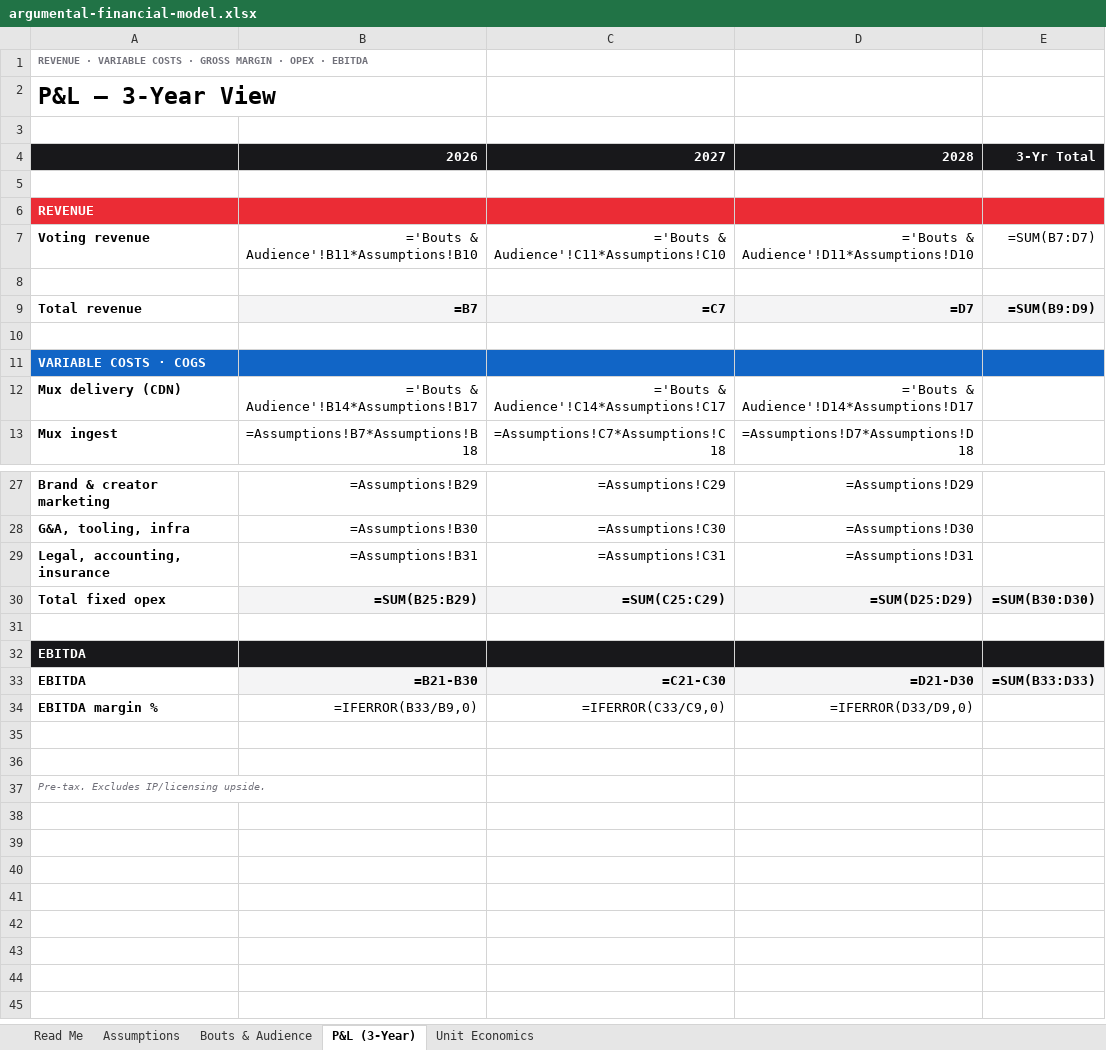
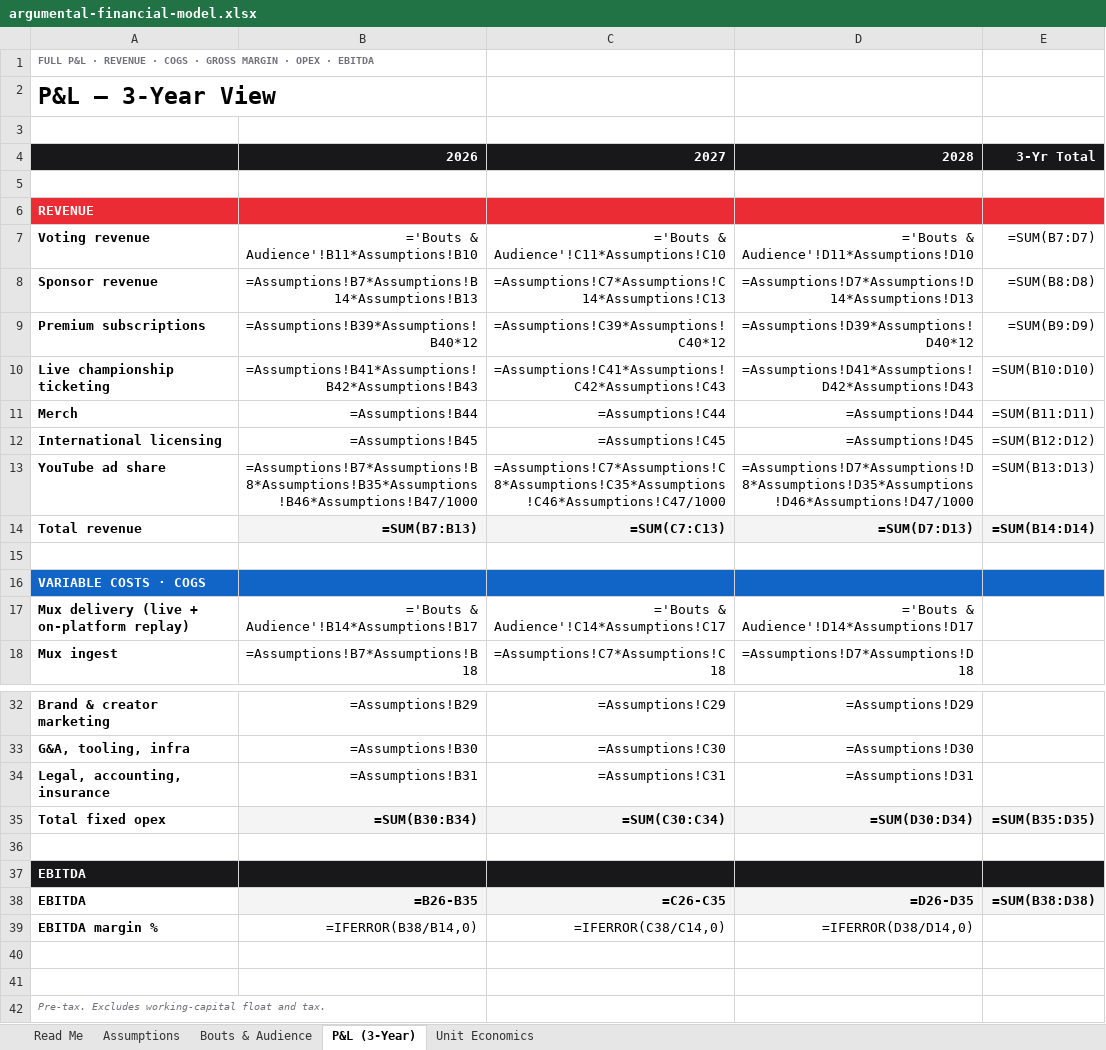
Before and after one commit to reubstock/argumental, an Excel workbook: Argumental/argumental-app/public/argumental-financial-model.xlsx, sheet P&L (3-Year), drawn as a sheet; only a part is shown, gaps mark what is left out; values as stored, in another font and other column widths than the file's, no borders; formulas without a stored value are shown as written; addresses are those after the commit; the diff covers the shown part only; the diff names each change by its address in the sheet, - before the commit and + after, or states it on an @@ line.

```diff
--- a/Argumental/argumental-app/public/argumental-financial-model.xlsx (sheet P&L (3-Year))
+++ b/Argumental/argumental-app/public/argumental-financial-model.xlsx (sheet P&L (3-Year))
-A1: REVENUE · VARIABLE COSTS · GROSS…
+A1: FULL P&L · REVENUE · COGS · GROSS…
-row 8: (empty)
+row 8: Sponsor revenue | =Assumptions!B7*Assumptions!B14*Assumptions!B13 | =Assumptions!C7*Assumptions!C14*Assumptions!C13 | =Assumptions!D7*Assumptions!D14*Assumptions!D13 | =SUM(B8:D8)
+row 9: Premium subscriptions | =Assumptions!B39*Assumptions!B40*12 | =Assumptions!C39*Assumptions!C40*12 | =Assumptions!D39*Assumptions!D40*12 | =SUM(B9:D9)
+row 10: Live championship ticketing | =Assumptions!B41*Assumptions!B42*Assumptions!B43 | =Assumptions!C41*Assumptions!C42*Assumptions!C43 | =Assumptions!D41*Assumptions!D42*Assumptions!D43 | =SUM(B10:D10)
+row 11: Merch | =Assumptions!B44 | =Assumptions!C44 | =Assumptions!D44 | =SUM(B11:D11)
+row 12: International licensing | =Assumptions!B45 | =Assumptions!C45 | =Assumptions!D45 | =SUM(B12:D12)
+row 13: YouTube ad share | =Assumptions!B7*Assumptions!B8*Assumptions!B35*Assumptions!B46*Assumptions!B47/1000 | =Assumptions!C7*Assumptions!C8*Assumptions!C35*Assumptions!C46*Assumptions!C47/1000 | =Assumptions!D7*Assumptions!D8*Assumptions!D35*Assumptions!D46*Assumptions!D47/1000 | =SUM(B13:D13)
-B14: =B7
+B14: =SUM(B7:B13)
-C14: =C7
+C14: =SUM(C7:C13)
-D14: =D7
+D14: =SUM(D7:D13)
-E14: =SUM(B9:D9)
+E14: =SUM(B14:D14)
-A17: Mux delivery (CDN)
+A17: Mux delivery (live + on-platform replay)
-B35: =SUM(B25:B29)
+B35: =SUM(B30:B34)
-C35: =SUM(C25:C29)
+C35: =SUM(C30:C34)
-D35: =SUM(D25:D29)
+D35: =SUM(D30:D34)
-E35: =SUM(B30:D30)
+E35: =SUM(B35:D35)
-B38: =B21-B30
+B38: =B26-B35
-C38: =C21-C30
+C38: =C26-C35
-D38: =D21-D30
+D38: =D26-D35
-E38: =SUM(B33:D33)
+E38: =SUM(B38:D38)
-B39: =IFERROR(B33/B9,0)
+B39: =IFERROR(B38/B14,0)
-C39: =IFERROR(C33/C9,0)
+C39: =IFERROR(C38/C14,0)
-D39: =IFERROR(D33/D9,0)
+D39: =IFERROR(D38/D14,0)
-A42: Pre-tax. Excludes IP/licensing upside.
+A42: Pre-tax. Excludes working-capital float and tax.
```
Also changed, not shown: 11 edited cells elsewhere in this sheet, sheet Assumptions, sheet Read Me, sheet Unit Economics, sheet Bouts & Audience, 5 other files.
